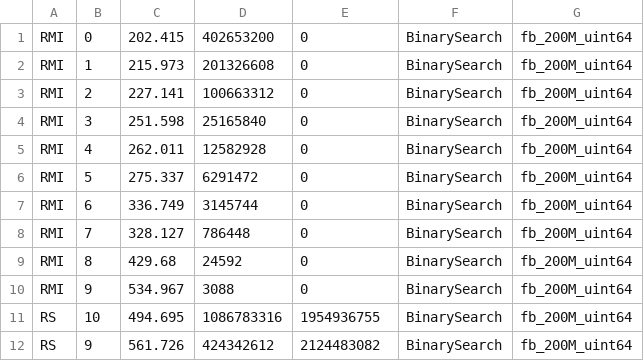
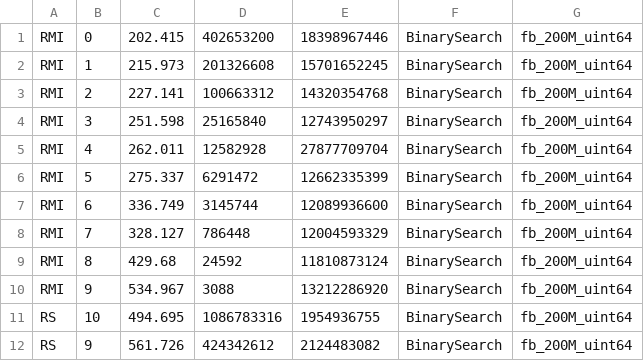
Before and after one commit to learnedsystems/SOSDLeaderboard, a CSV file: benchmark_results/fb_200M_uint64_results_table.csv, drawn as a sheet; only a part is shown.

```diff
--- a/benchmark_results/fb_200M_uint64_results_table.csv
+++ b/benchmark_results/fb_200M_uint64_results_table.csv
@@ -1,11 +1,11 @@
-RMI,0,202.415,402653200,0,BinarySearch,fb_200M_uint64
-RMI,1,215.973,201326608,0,BinarySearch,fb_200M_uint64
-RMI,2,227.141,100663312,0,BinarySearch,fb_200M_uint64
-RMI,3,251.598,25165840,0,BinarySearch,fb_200M_uint64
-RMI,4,262.011,12582928,0,BinarySearch,fb_200M_uint64
-RMI,5,275.337,6291472,0,BinarySearch,fb_200M_uint64
-RMI,6,336.749,3145744,0,BinarySearch,fb_200M_uint64
-RMI,7,328.127,786448,0,BinarySearch,fb_200M_uint64
-RMI,8,429.68,24592,0,BinarySearch,fb_200M_uint64
-RMI,9,534.967,3088,0,BinarySearch,fb_200M_uint64
+RMI,0,202.415,402653200,18398967446,BinarySearch,fb_200M_uint64
+RMI,1,215.973,201326608,15701652245,BinarySearch,fb_200M_uint64
+RMI,2,227.141,100663312,14320354768,BinarySearch,fb_200M_uint64
+RMI,3,251.598,25165840,12743950297,BinarySearch,fb_200M_uint64
+RMI,4,262.011,12582928,27877709704,BinarySearch,fb_200M_uint64
+RMI,5,275.337,6291472,12662335399,BinarySearch,fb_200M_uint64
+RMI,6,336.749,3145744,12089936600,BinarySearch,fb_200M_uint64
+RMI,7,328.127,786448,12004593329,BinarySearch,fb_200M_uint64
+RMI,8,429.68,24592,11810873124,BinarySearch,fb_200M_uint64
+RMI,9,534.967,3088,13212286920,BinarySearch,fb_200M_uint64
 RS,10,494.695,1086783316,1954936755,BinarySearch,fb_200M_uint64
```
Also changed, not shown: benchmark_results/books_200M_uint64_results_table.csv, benchmark_results/osm_cellids_200M_uint64_results_table.csv, 1 other file.
